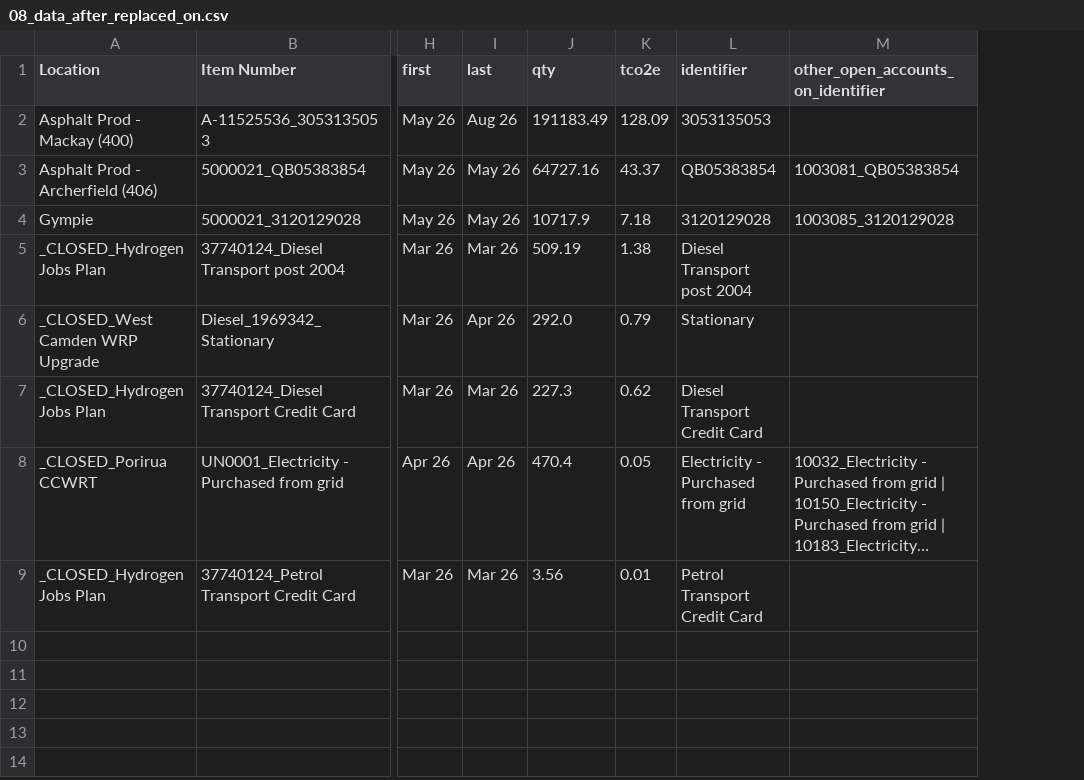
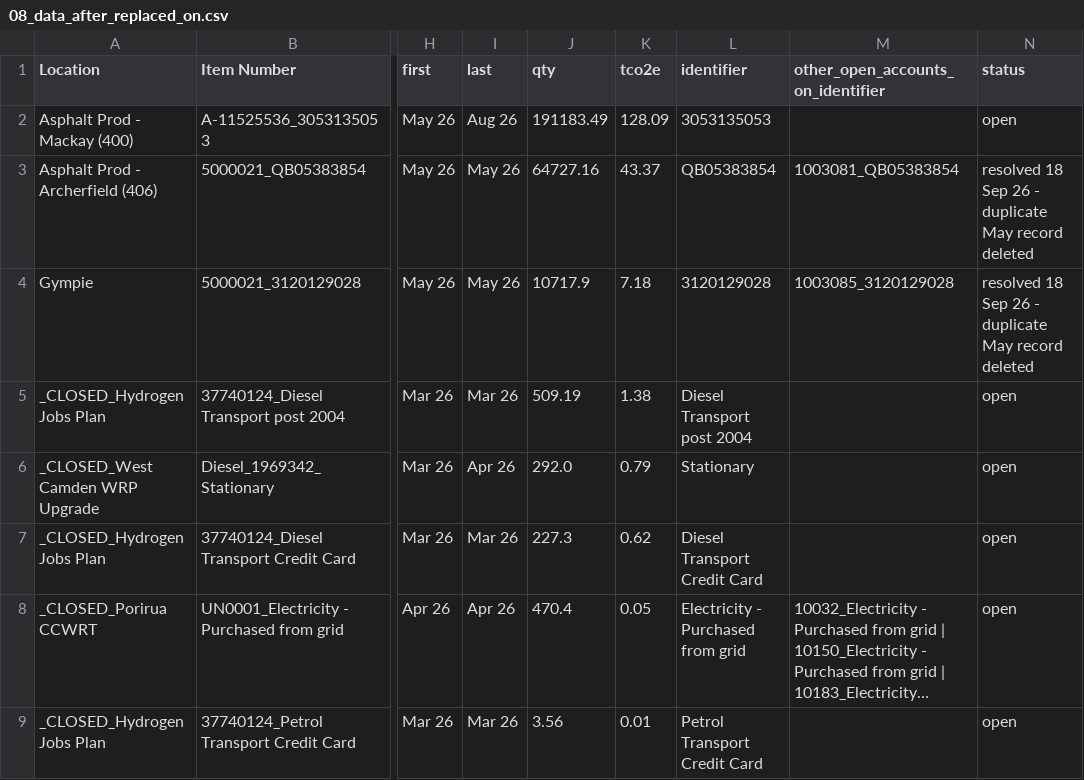
Before and after one commit to itschriswang/RevenueAndUnallocated, a CSV file: Envizi Data Quality/csv/08_data_after_replaced_on.csv, drawn as a sheet; only a part is shown, gaps mark what is left out; long unchanged cells end in …; the diff names each change by its address in the sheet, - before the commit and + after, or states it on an @@ line.

```diff
--- a/Envizi Data Quality/csv/08_data_after_replaced_on.csv
+++ b/Envizi Data Quality/csv/08_data_after_replaced_on.csv
+column N (status), rows 2-9: open | resolved 18 Sep 26 - duplicate May record deleted | resolved 18 Sep 26 - duplicate May record deleted | open | open | open | open | open
```
Also changed, not shown: 2 other files.
